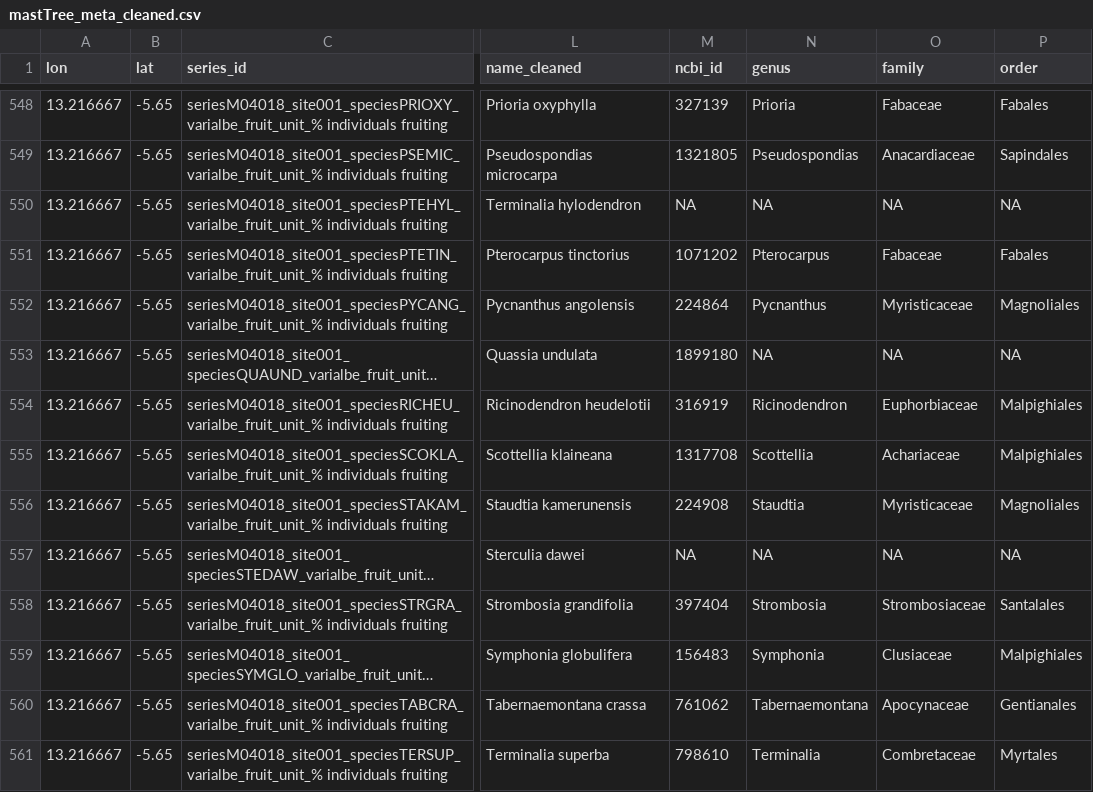
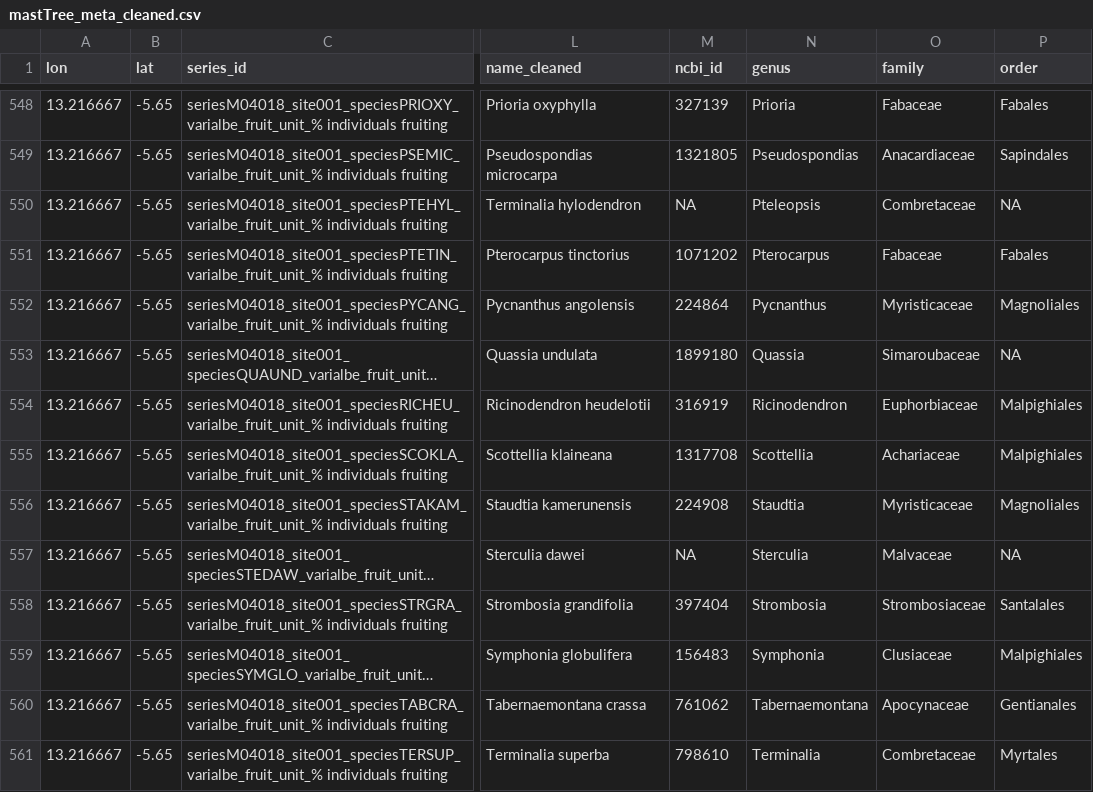
Before and after one commit to vsbpan/specter, a CSV file: cleaned_data/mastTree_meta_cleaned.csv, drawn as a sheet; only a part is shown, gaps mark what is left out; long unchanged cells end in …; the diff covers the shown part only; the diff names each change by its address in the sheet, - before the commit and + after, or states it on an @@ line.

```diff
--- a/cleaned_data/mastTree_meta_cleaned.csv
+++ b/cleaned_data/mastTree_meta_cleaned.csv
-N550 (genus): NA
+N550 (genus): Pteleopsis
-O550 (family): NA
+O550 (family): Combretaceae
-N553 (genus): NA
+N553 (genus): Quassia
-O553 (family): NA
+O553 (family): Simaroubaceae
-N557 (genus): NA
+N557 (genus): Sterculia
-O557 (family): NA
+O557 (family): Malvaceae
```
Also changed, not shown: 159 edited cells elsewhere in this file, 10 other files.
